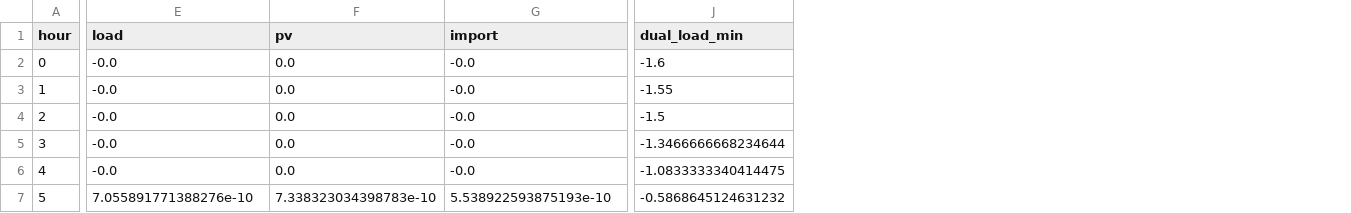
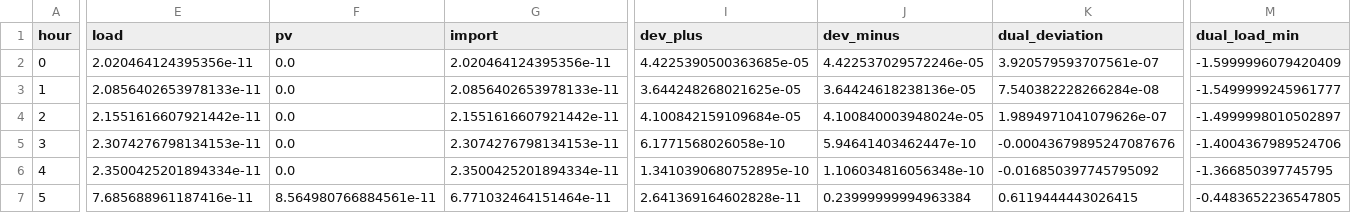
Before and after one commit to magnus-bs/46750_Optimisation_Assignment_1, a CSV file: results/Q2_temporal/Q2_temporal_hourly.csv, drawn as a sheet; only a part is shown, gaps mark what is left out; addresses are those after the commit; the diff covers the shown part only; the diff names each change by its address in the sheet, - before the commit and + after, or states it on an @@ line.

```diff
--- a/results/Q2_temporal/Q2_temporal_hourly.csv
+++ b/results/Q2_temporal/Q2_temporal_hourly.csv
+column I (dev_plus), rows 2-7: 4.4225390500363685e-05 | 3.644248268021625e-05 | 4.100842159109684e-05 | 6.1771568026058e-10 | 1.3410390680752895e-10 | 2.641369164602828e-11
+column J (dev_minus), rows 2-7: 4.422537029572246e-05 | 3.64424618238136e-05 | 4.100840003948024e-05 | 5.94641403462447e-10 | 1.106034816056348e-10 | 0.23999999994963384
+column K (dual_deviation), rows 2-7: 3.920579593707561e-07 | 7.540382228266284e-08 | 1.9894971041079626e-07 | -0.00043679895247087676 | -0.016850397745795092 | 0.6119444443026415
-E2 (load): -0.0
+E2 (load): 2.020464124395356e-11
-G2 (import): -0.0
+G2 (import): 2.020464124395356e-11
-M2 (dual_load_min): -1.6
+M2 (dual_load_min): -1.5999996079420409
-E3 (load): -0.0
+E3 (load): 2.0856402653978133e-11
-G3 (import): -0.0
+G3 (import): 2.0856402653978133e-11
-M3 (dual_load_min): -1.55
+M3 (dual_load_min): -1.5499999245961777
-E4 (load): -0.0
+E4 (load): 2.1551616607921442e-11
-G4 (import): -0.0
+G4 (import): 2.1551616607921442e-11
-M4 (dual_load_min): -1.5
+M4 (dual_load_min): -1.4999998010502897
-E5 (load): -0.0
+E5 (load): 2.3074276798134153e-11
-G5 (import): -0.0
+G5 (import): 2.3074276798134153e-11
-M5 (dual_load_min): -1.3466666668234644
+M5 (dual_load_min): -1.4004367989524706
-E6 (load): -0.0
+E6 (load): 2.3500425201894334e-11
-G6 (import): -0.0
+G6 (import): 2.3500425201894334e-11
-M6 (dual_load_min): -1.0833333340414475
+M6 (dual_load_min): -1.366850397745795
-E7 (load): 7.055891771388276e-10
+E7 (load): 7.685688961187416e-11
-F7 (pv): 7.338323034398783e-10
+F7 (pv): 8.564980766884561e-11
-G7 (import): 5.538922593875193e-10
+G7 (import): 6.771032464151464e-11
-M7 (dual_load_min): -0.5868645124631232
+M7 (dual_load_min): -0.4483652236547805
```
Also changed, not shown: 122 edited cells elsewhere in this file, 10 other files.
